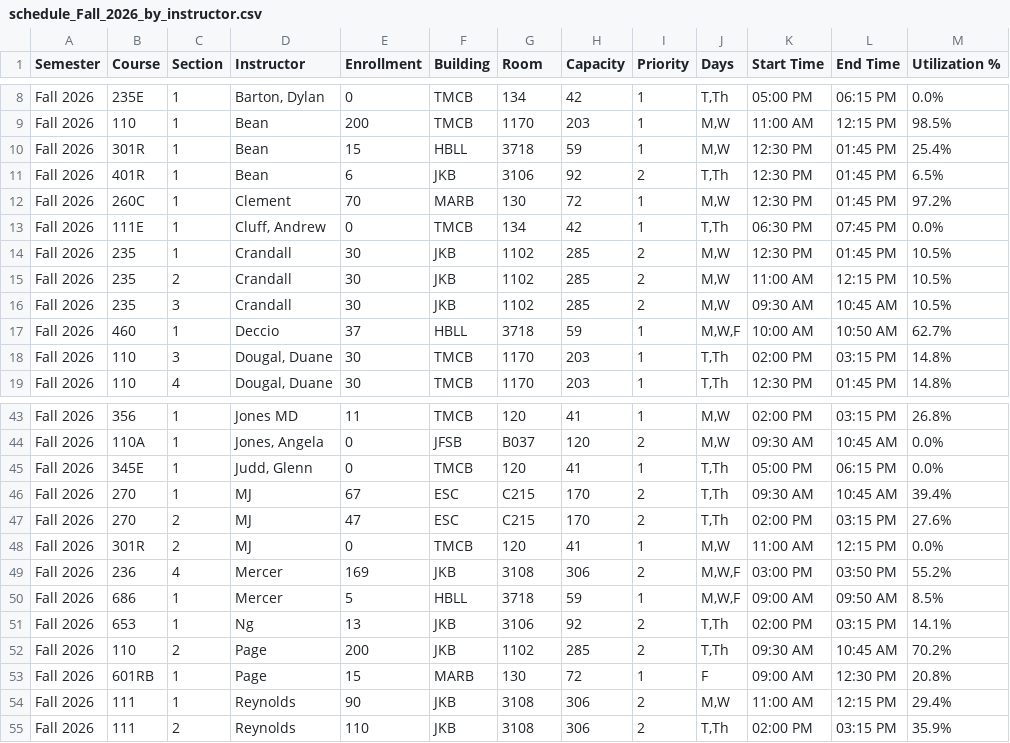
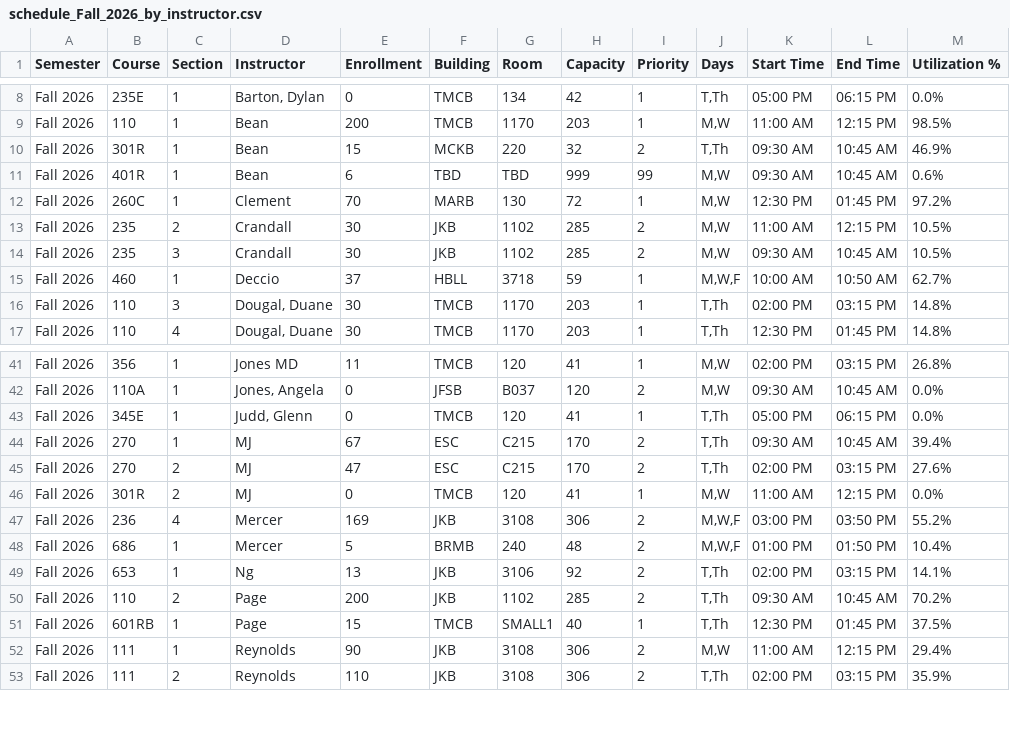
Before and after one commit to mjcleme/scheduling-public, a CSV file: schedule_Fall_2026_by_instructor.csv, drawn as a sheet; only a part is shown, gaps mark what is left out; the diff covers the shown part only.

Commit message:
with instructor

```diff
--- a/schedule_Fall_2026_by_instructor.csv
+++ b/schedule_Fall_2026_by_instructor.csv
@@ -9,7 +9,5 @@ Fall 2026,235E,1,"Barton, Dylan",0,TMCB,134,42,1,"T,Th",05:00 PM,06:15 PM,0.0%
 Fall 2026,110,1,Bean,200,TMCB,1170,203,1,"M,W",11:00 AM,12:15 PM,98.5%
-Fall 2026,301R,1,Bean,15,HBLL,3718,59,1,"M,W",12:30 PM,01:45 PM,25.4%
-Fall 2026,401R,1,Bean,6,JKB,3106,92,2,"T,Th",12:30 PM,01:45 PM,6.5%
+Fall 2026,301R,1,Bean,15,MCKB,220,32,2,"T,Th",09:30 AM,10:45 AM,46.9%
+Fall 2026,401R,1,Bean,6,TBD,TBD,999,99,"M,W",09:30 AM,10:45 AM,0.6%
 Fall 2026,260C,1,Clement,70,MARB,130,72,1,"M,W",12:30 PM,01:45 PM,97.2%
-Fall 2026,111E,1,"Cluff, Andrew",0,TMCB,134,42,1,"T,Th",06:30 PM,07:45 PM,0.0%
-Fall 2026,235,1,Crandall,30,JKB,1102,285,2,"M,W",12:30 PM,01:45 PM,10.5%
 Fall 2026,235,2,Crandall,30,JKB,1102,285,2,"M,W",11:00 AM,12:15 PM,10.5%
@@ -49,6 +47,6 @@ Fall 2026,301R,2,MJ,0,TMCB,120,41,1,"M,W",11:00 AM,12:15 PM,0.0%
 Fall 2026,236,4,Mercer,169,JKB,3108,306,2,"M,W,F",03:00 PM,03:50 PM,55.2%
-Fall 2026,686,1,Mercer,5,HBLL,3718,59,1,"M,W,F",09:00 AM,09:50 AM,8.5%
+Fall 2026,686,1,Mercer,5,BRMB,240,48,2,"M,W,F",01:00 PM,01:50 PM,10.4%
 Fall 2026,653,1,Ng,13,JKB,3106,92,2,"T,Th",02:00 PM,03:15 PM,14.1%
 Fall 2026,110,2,Page,200,JKB,1102,285,2,"T,Th",09:30 AM,10:45 AM,70.2%
-Fall 2026,601RB,1,Page,15,MARB,130,72,1,F,09:00 AM,12:30 PM,20.8%
+Fall 2026,601RB,1,Page,15,TMCB,SMALL1,40,1,"T,Th",12:30 PM,01:45 PM,37.5%
 Fall 2026,111,1,Reynolds,90,JKB,3108,306,2,"M,W",11:00 AM,12:15 PM,29.4%
```
Also changed, not shown: 53 edited cells elsewhere in this file, schedule_Spring_2027_by_instructor.csv, schedule_Summer_2027_by_instructor.csv, 1 other file.
